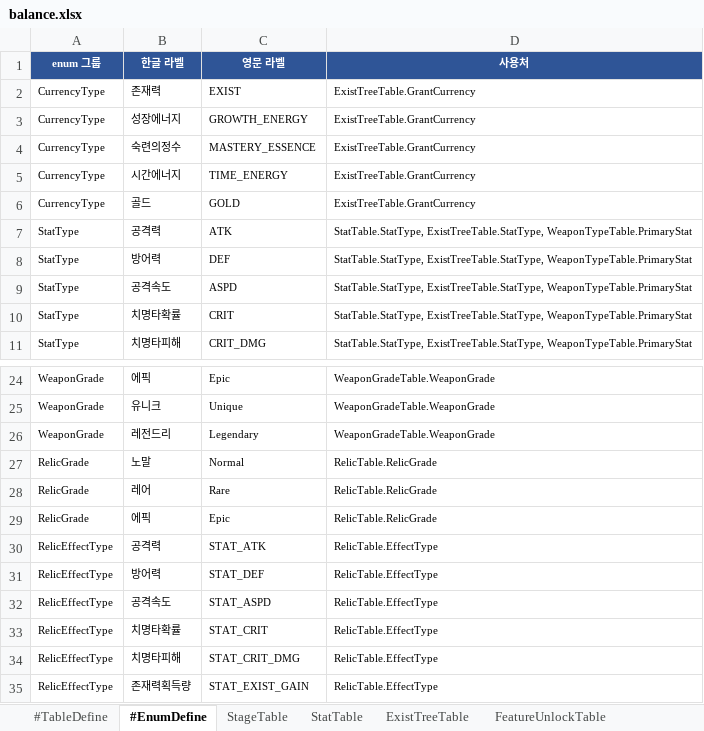
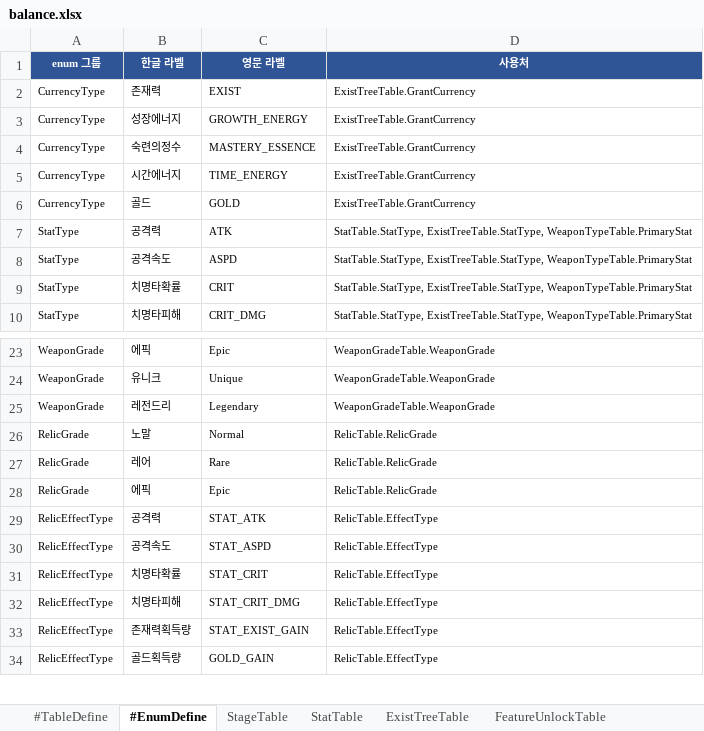
Before and after one commit to MasKids/idle_rpg, an Excel workbook: balance/balance.xlsx, sheet #EnumDefine, drawn as a sheet; only a part is shown, gaps mark what is left out; the shorter side is filled out with more unchanged rows; values as stored, in another font and other column widths than the file's, no borders; the diff names each change by its address in the sheet, - before the commit and + after, or states it on an @@ line.

```diff
--- a/balance/balance.xlsx (sheet #EnumDefine)
+++ b/balance/balance.xlsx (sheet #EnumDefine)
-row 8: StatType | 방어력 | DEF | StatTable.StatType, ExistTreeTable.StatType, WeaponTypeTable.PrimaryStat
-row 31: RelicEffectType | 방어력 | STAT_DEF | RelicTable.EffectType
```
Also changed, not shown: sheet ExistTreeTable, sheet StatTable, sheet StringTable, sheet RelicTable, 15 other files.
